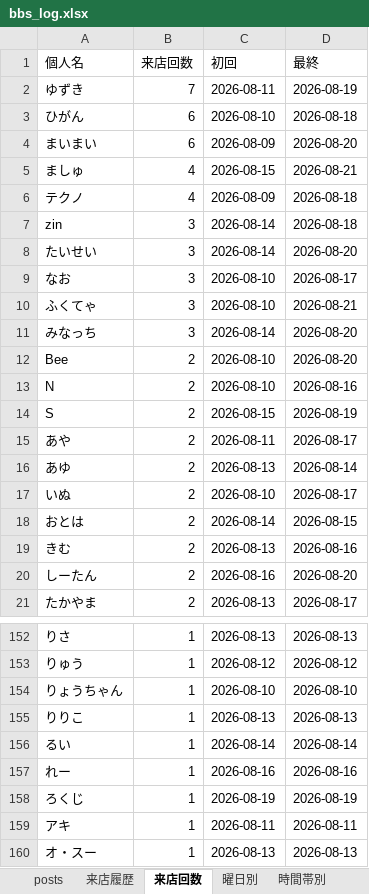
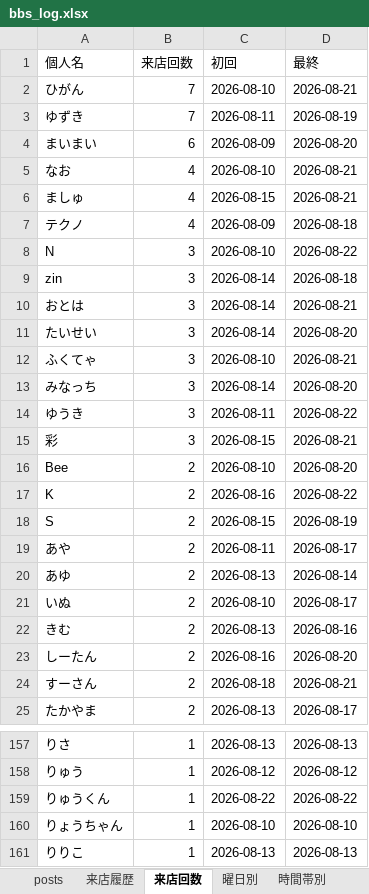
Before and after one commit to satoshiroid/bambitch-bbs-archiver, an Excel workbook: bbs_log.xlsx, sheet 来店回数, drawn as a sheet; only a part is shown, gaps mark what is left out; the shorter side is filled out with more unchanged rows; values as stored, in another font and other column widths than the file's, no borders; removed rows and columns are numbered as before the commit, all else as after; the diff covers the shown part only; the diff names each change by its address in the sheet, - before the commit and + after, or states it on an @@ line.

```diff
--- a/bbs_log.xlsx (sheet 来店回数)
+++ b/bbs_log.xlsx (sheet 来店回数)
+row 2: ひがん | 7 | 2026-08-10 | 2026-08-21
-row 3: ひがん | 6 | 2026-08-10 | 2026-08-18
+row 5: なお | 4 | 2026-08-10 | 2026-08-21
+row 8: N | 3 | 2026-08-10 | 2026-08-22
+row 10: おとは | 3 | 2026-08-14 | 2026-08-21
-row 9: なお | 3 | 2026-08-10 | 2026-08-17
+row 14: ゆうき | 3 | 2026-08-11 | 2026-08-22
+row 15: 彩 | 3 | 2026-08-15 | 2026-08-21
-A17 (個人名): N
+A17 (個人名): K
-C17 (初回): 2026-08-10
+C17 (初回): 2026-08-16
-D17 (最終): 2026-08-16
+D17 (最終): 2026-08-22
-row 18: おとは | 2 | 2026-08-14 | 2026-08-15
+row 24: すーさん | 2 | 2026-08-18 | 2026-08-21
+row 159: りゅうくん | 1 | 2026-08-22 | 2026-08-22
```
Also changed, not shown: 7 added rows, 6 removed rows and 6 edited cells elsewhere in this sheet, sheet 来店履歴, sheet posts, sheet 時間帯別, sheet 同伴ネットワーク, sheet 月次推移, sheet 曜日別, 1 other file.
